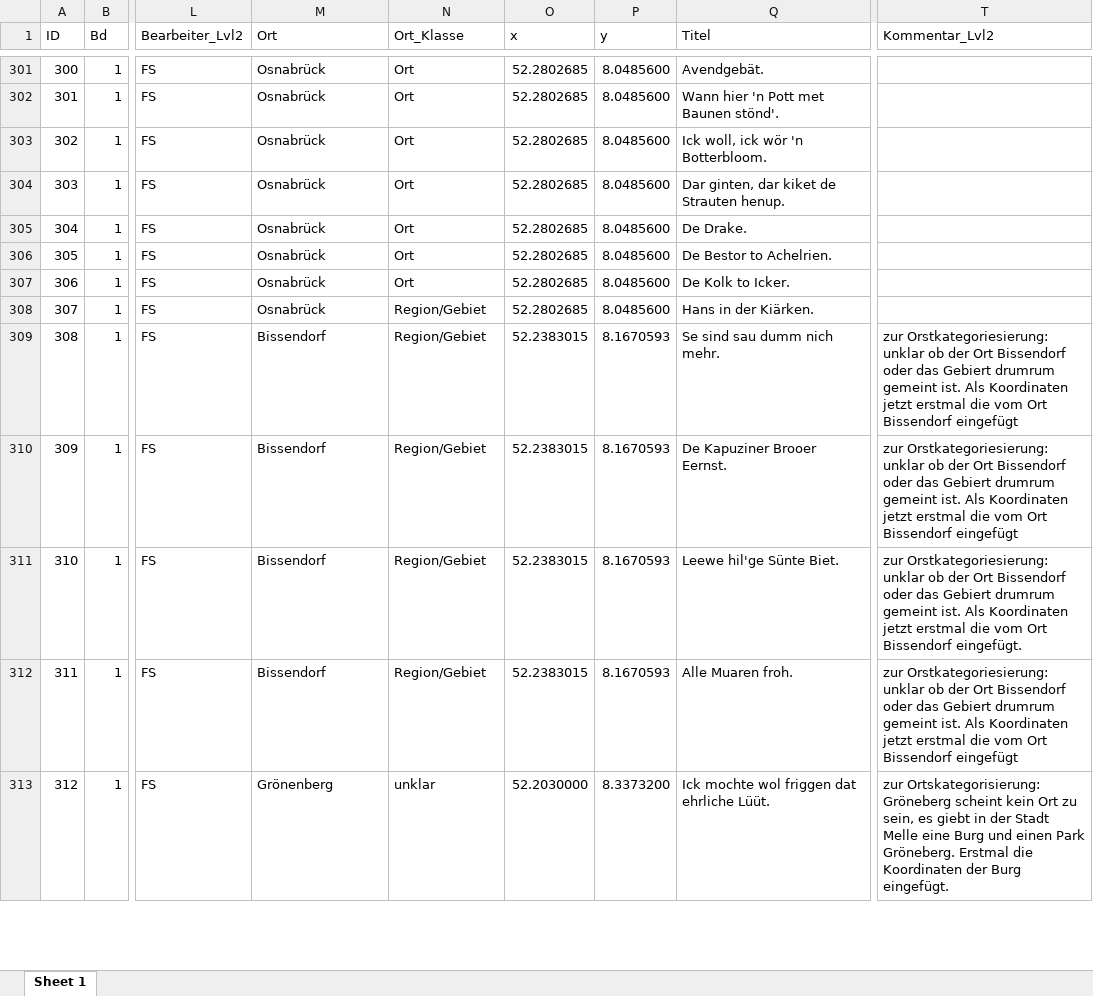
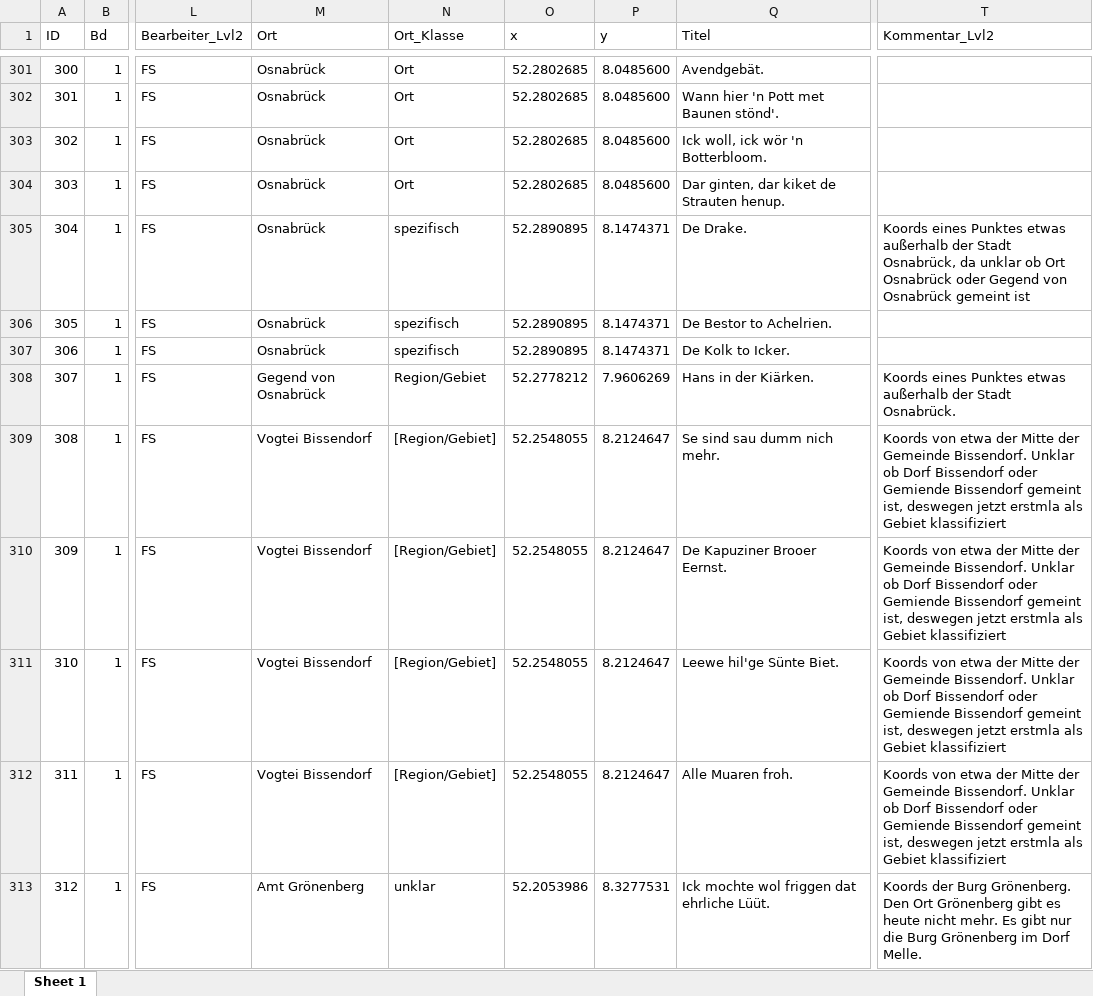
Before and after one commit to SchoenbergA/DWA, an Excel workbook: German_Tales/Data/German_tales_FS.xlsx, sheet Sheet 1, drawn as a sheet; only a part is shown, gaps mark what is left out; values as stored, in another font and other column widths than the file's, no cell formats; the diff covers the shown part only; the diff names each change by its address in the sheet, - before the commit and + after, or states it on an @@ line.

```diff
--- a/German_Tales/Data/German_tales_FS.xlsx (sheet Sheet 1)
+++ b/German_Tales/Data/German_tales_FS.xlsx (sheet Sheet 1)
-N305:N307 (Ort_Klasse): Ort
+N305:N307 (Ort_Klasse): spezifisch
-O305:O307 (x): 52.2802685
+O305:O307 (x): 52.2890895
-P305:P307 (y): 8.0485600
+P305:P307 (y): 8.1474371
-T305 (Kommentar_Lvl2): (empty)
+T305 (Kommentar_Lvl2): Koords eines Punktes etwas außerhalb der Stadt Osnabrück, da unklar ob Ort Osnabrück oder Gegend von Osnabrück gemeint ist
-M308 (Ort): Osnabrück
+M308 (Ort): Gegend von Osnabrück
-O308 (x): 52.2802685
+O308 (x): 52.2778212
-P308 (y): 8.0485600
+P308 (y): 7.9606269
-T308 (Kommentar_Lvl2): (empty)
+T308 (Kommentar_Lvl2): Koords eines Punktes etwas außerhalb der Stadt Osnabrück.
-M309:M312 (Ort): Bissendorf
+M309:M312 (Ort): Vogtei Bissendorf
-N309:N312 (Ort_Klasse): Region/Gebiet
+N309:N312 (Ort_Klasse): [Region/Gebiet]
-O309:O312 (x): 52.2383015
+O309:O312 (x): 52.2548055
-P309:P312 (y): 8.1670593
+P309:P312 (y): 8.2124647
-T309:T310 (Kommentar_Lvl2): zur Orstkategoriesierung: unklar ob der Ort Bissendorf oder das Gebiert drumrum gemeint ist. Als Koordinaten jetzt erstmal die vom Ort Bissendorf eingefügt
+T309:T310 (Kommentar_Lvl2): Koords von etwa der Mitte der Gemeinde Bissendorf. Unklar ob Dorf Bissendorf oder Gemiende Bissendorf gemeint ist, deswegen jetzt erstmla als Gebiet klassifiziert
-T311 (Kommentar_Lvl2): zur Orstkategoriesierung: unklar ob der Ort Bissendorf oder das Gebiert drumrum gemeint ist. Als Koordinaten jetzt erstmal die vom Ort Bissendorf eingefügt.
+T311 (Kommentar_Lvl2): Koords von etwa der Mitte der Gemeinde Bissendorf. Unklar ob Dorf Bissendorf oder Gemiende Bissendorf gemeint ist, deswegen jetzt erstmla als Gebiet klassifiziert
-T312 (Kommentar_Lvl2): zur Orstkategoriesierung: unklar ob der Ort Bissendorf oder das Gebiert drumrum gemeint ist. Als Koordinaten jetzt erstmal die vom Ort Bissendorf eingefügt
+T312 (Kommentar_Lvl2): Koords von etwa der Mitte der Gemeinde Bissendorf. Unklar ob Dorf Bissendorf oder Gemiende Bissendorf gemeint ist, deswegen jetzt erstmla als Gebiet klassifiziert
-M313 (Ort): Grönenberg
+M313 (Ort): Amt Grönenberg
-O313 (x): 52.2030000
+O313 (x): 52.2053986
-P313 (y): 8.3373200
+P313 (y): 8.3277531
-T313 (Kommentar_Lvl2): zur Ortskategorisierung: Gröneberg scheint kein Ort zu sein, es giebt in der Stadt Melle eine Burg und einen Park Gröneberg. Erstmal die Koordinaten der Burg eingefügt.
+T313 (Kommentar_Lvl2): Koords der Burg Grönenberg. Den Ort Grönenberg gibt es heute nicht mehr. Es gibt nur die Burg Grönenberg im Dorf Melle.
```
Also changed, not shown: 217 edited cells elsewhere in this sheet, cell formats, German_Tales/Data/Fehlende_Zeilen_FS.xlsx.
